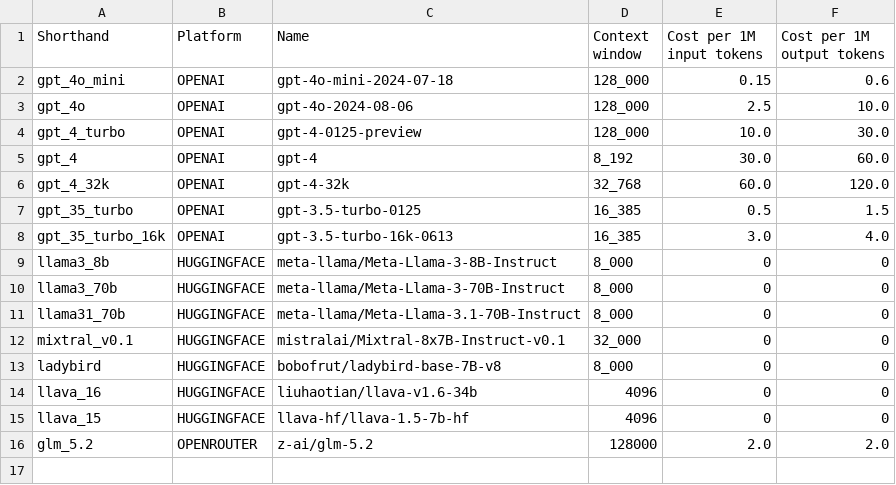
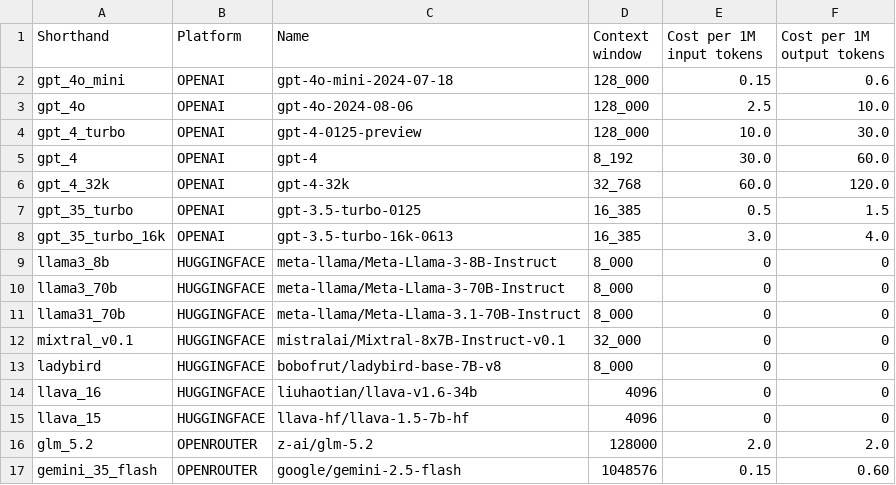
Before and after one commit to Riciwaaaa/fighting-fact2fiction, a CSV file: DEFAME/config/available_models.csv, drawn as a sheet; the diff names each change by its address in the sheet, - before the commit and + after, or states it on an @@ line.

Commit message:
Switch DEFAME to Gemini 2.5 Flash with reasoning_effort=high
- Add gemini_35_flash to available_models.csv (OPENROUTER platform)
- Make OpenRouterAPI.reasoning_effort configurable (was hardcoded xhigh)
- OpenRouterModel accepts reasoning_effort kwarg, passes it through to API
- run_glm.py: instantiate model explicitly with reasoning_effort=high

```diff
--- a/DEFAME/config/available_models.csv
+++ b/DEFAME/config/available_models.csv
+row 17: gemini_35_flash | OPENROUTER | google/gemini-2.5-flash | 1048576 | 0.15 | 0.60
```
Also changed, not shown: 2 other files.
